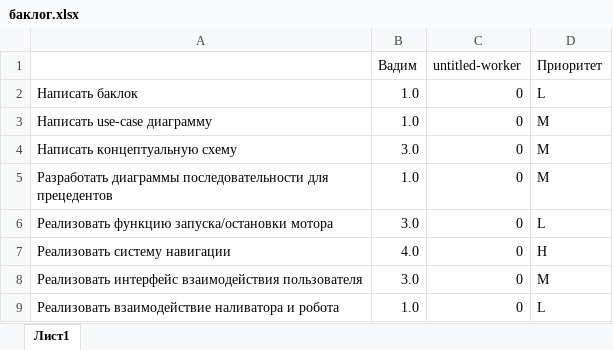
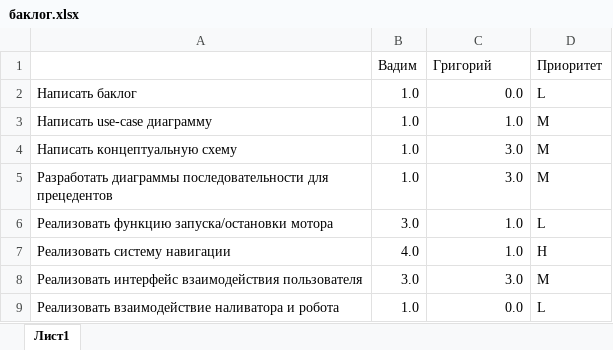
Before and after one commit to Krapivin-Vadim/RT_practic, an Excel workbook: Design/баклог.xlsx, sheet Лист1, drawn as a sheet; values as stored, in another font and other column widths than the file's, no borders; the diff names each change by its address in the sheet, - before the commit and + after, or states it on an @@ line.

Commit message:
update backlog

```diff
--- a/Design/баклог.xlsx (sheet Лист1)
+++ b/Design/баклог.xlsx (sheet Лист1)
-C1: untitled-worker
+C1: Григорий
-A2: Написать баклок
+A2: Написать баклог
-C2 (Григорий): 0
+C2 (Григорий): 0.0
-C3 (Григорий): 0
+C3 (Григорий): 1.0
-B4 (Вадим): 3.0
+B4 (Вадим): 1.0
-C4:C5 (Григорий): 0
+C4:C5 (Григорий): 3.0
-C6:C7 (Григорий): 0
+C6:C7 (Григорий): 1.0
-C8 (Григорий): 0
+C8 (Григорий): 3.0
-C9 (Григорий): 0
+C9 (Григорий): 0.0
```
